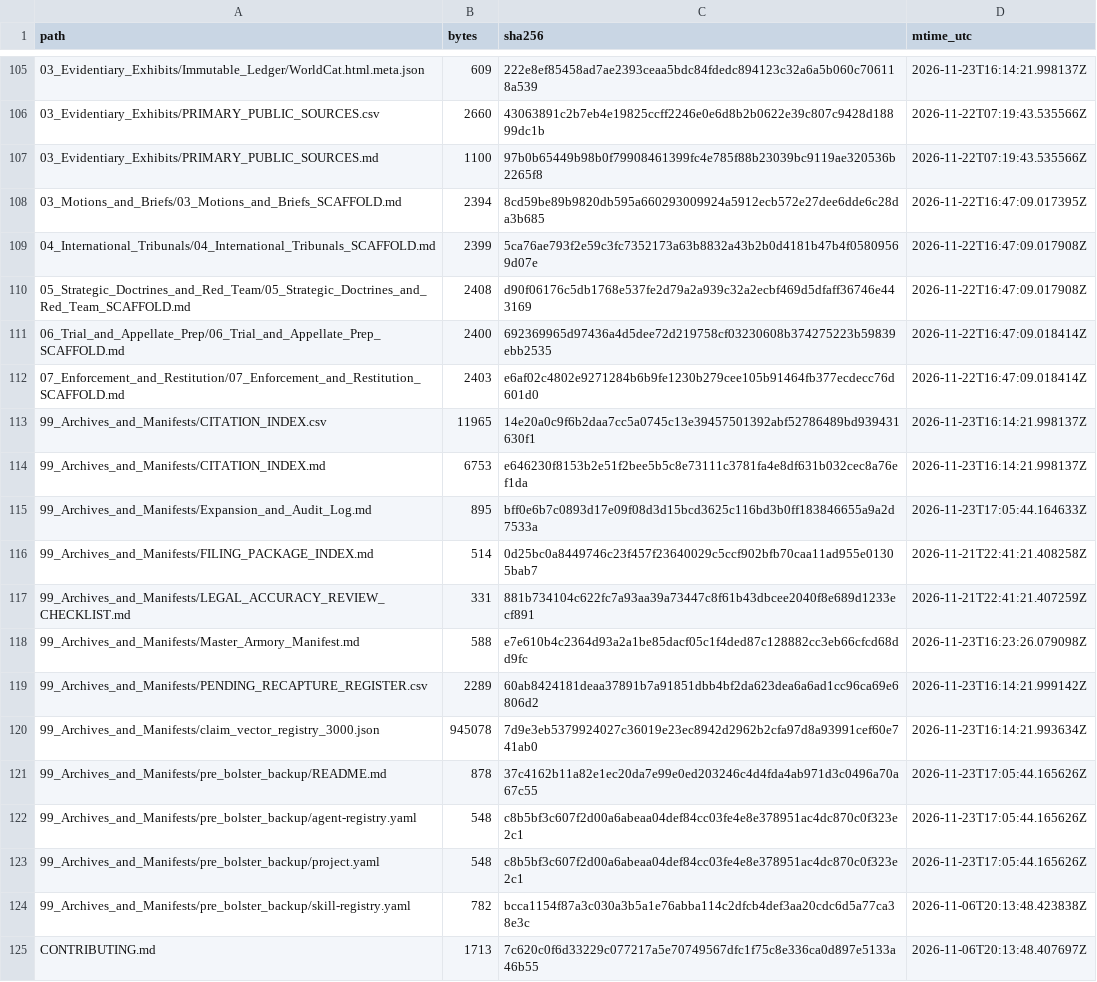
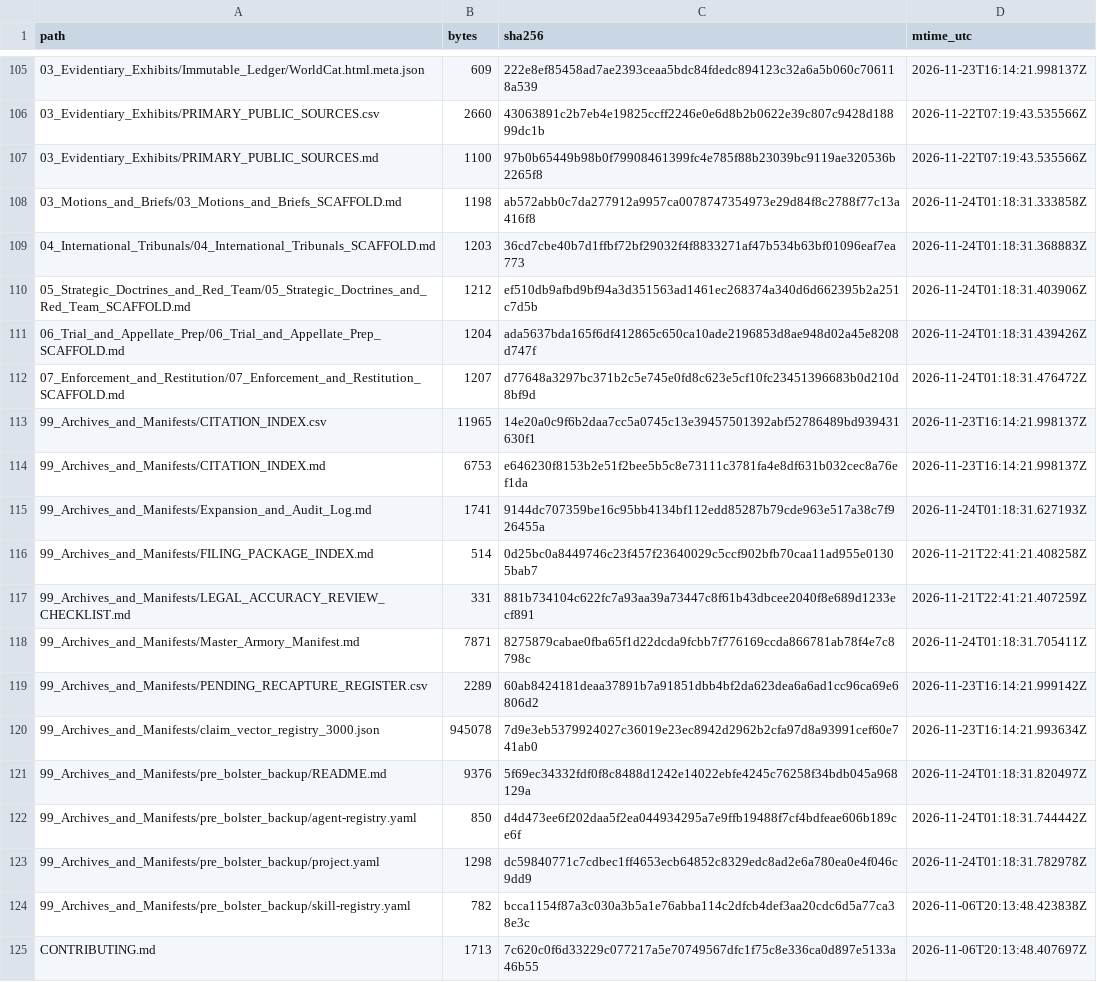
Before and after one commit to GlobalRestitutionAlliance/turtle-island-us-ak-native-village-of-false-pass-master-litigation, a CSV file: 99_Archives_and_Manifests/MANIFEST_SHA256.csv, drawn as a sheet; only a part is shown, gaps mark what is left out; the diff covers the shown part only.

Commit message:
REVERTED DUE TO UNPROMPTED MASS J3WFICATED DATA CORRUPTION BY COMPROMISED BIASED LLM/ARTIFICIAL INTELLIGENCE MODELS

```diff
--- a/99_Archives_and_Manifests/MANIFEST_SHA256.csv
+++ b/99_Archives_and_Manifests/MANIFEST_SHA256.csv
@@ -107,18 +107,18 @@ path,bytes,sha256,mtime_utc
 03_Evidentiary_Exhibits/PRIMARY_PUBLIC_SOURCES.md,1100,97b0b65449b98b0f79908461399fc4e785f88b23039bc9119ae320536b2265f8,2026-11-22T07:19:43.535566Z
-03_Motions_and_Briefs/03_Motions_and_Briefs_SCAFFOLD.md,2394,8cd59be89b9820db595a660293009924a5912ecb572e27dee6dde6c28da3b685,2026-11-22T16:47:09.017395Z
-04_International_Tribunals/04_International_Tribunals_SCAFFOLD.md,2399,5ca76ae793f2e59c3fc7352173a63b8832a43b2b0d4181b47b4f05809569d07e,2026-11-22T16:47:09.017908Z
-05_Strategic_Doctrines_and_Red_Team/05_Strategic_Doctrines_and_Red_Team_SCAFFOLD.md,2408,d90f06176c5db1768e537fe2d79a2a939c32a2ecbf469d5dfaff36746e443169,2026-11-22T16:47:09.017908Z
-06_Trial_and_Appellate_Prep/06_Trial_and_Appellate_Prep_SCAFFOLD.md,2400,692369965d97436a4d5dee72d219758cf03230608b374275223b59839ebb2535,2026-11-22T16:47:09.018414Z
-07_Enforcement_and_Restitution/07_Enforcement_and_Restitution_SCAFFOLD.md,2403,e6af02c4802e9271284b6b9fe1230b279cee105b91464fb377ecdecc76d601d0,2026-11-22T16:47:09.018414Z
+03_Motions_and_Briefs/03_Motions_and_Briefs_SCAFFOLD.md,1198,ab572abb0c7da277912a9957ca0078747354973e29d84f8c2788f77c13a416f8,2026-11-24T01:18:31.333858Z
+04_International_Tribunals/04_International_Tribunals_SCAFFOLD.md,1203,36cd7cbe40b7d1ffbf72bf29032f4f8833271af47b534b63bf01096eaf7ea773,2026-11-24T01:18:31.368883Z
+05_Strategic_Doctrines_and_Red_Team/05_Strategic_Doctrines_and_Red_Team_SCAFFOLD.md,1212,ef510db9afbd9bf94a3d351563ad1461ec268374a340d6d662395b2a251c7d5b,2026-11-24T01:18:31.403906Z
+06_Trial_and_Appellate_Prep/06_Trial_and_Appellate_Prep_SCAFFOLD.md,1204,ada5637bda165f6df412865c650ca10ade2196853d8ae948d02a45e8208d747f,2026-11-24T01:18:31.439426Z
+07_Enforcement_and_Restitution/07_Enforcement_and_Restitution_SCAFFOLD.md,1207,d77648a3297bc371b2c5e745e0fd8c623e5cf10fc23451396683b0d210d8bf9d,2026-11-24T01:18:31.476472Z
 99_Archives_and_Manifests/CITATION_INDEX.csv,11965,14e20a0c9f6b2daa7cc5a0745c13e39457501392abf52786489bd939431630f1,2026-11-23T16:14:21.998137Z
 99_Archives_and_Manifests/CITATION_INDEX.md,6753,e646230f8153b2e51f2bee5b5c8e73111c3781fa4e8df631b032cec8a76ef1da,2026-11-23T16:14:21.998137Z
-99_Archives_and_Manifests/Expansion_and_Audit_Log.md,895,bff0e6b7c0893d17e09f08d3d15bcd3625c116bd3b0ff183846655a9a2d7533a,2026-11-23T17:05:44.164633Z
+99_Archives_and_Manifests/Expansion_and_Audit_Log.md,1741,9144dc707359be16c95bb4134bf112edd85287b79cde963e517a38c7f926455a,2026-11-24T01:18:31.627193Z
 99_Archives_and_Manifests/FILING_PACKAGE_INDEX.md,514,0d25bc0a8449746c23f457f23640029c5ccf902bfb70caa11ad955e01305bab7,2026-11-21T22:41:21.408258Z
 99_Archives_and_Manifests/LEGAL_ACCURACY_REVIEW_CHECKLIST.md,331,881b734104c622fc7a93aa39a73447c8f61b43dbcee2040f8e689d1233ecf891,2026-11-21T22:41:21.407259Z
-99_Archives_and_Manifests/Master_Armory_Manifest.md,588,e7e610b4c2364d93a2a1be85dacf05c1f4ded87c128882cc3eb66cfcd68dd9fc,2026-11-23T16:23:26.079098Z
+99_Archives_and_Manifests/Master_Armory_Manifest.md,7871,8275879cabae0fba65f1d22dcda9fcbb7f776169ccda866781ab78f4e7c8798c,2026-11-24T01:18:31.705411Z
 99_Archives_and_Manifests/PENDING_RECAPTURE_REGISTER.csv,2289,60ab8424181deaa37891b7a91851dbb4bf2da623dea6a6ad1cc96ca69e6806d2,2026-11-23T16:14:21.999142Z
 99_Archives_and_Manifests/claim_vector_registry_3000.json,945078,7d9e3eb5379924027c36019e23ec8942d2962b2cfa97d8a93991cef60e741ab0,2026-11-23T16:14:21.993634Z
-99_Archives_and_Manifests/pre_bolster_backup/README.md,878,37c4162b11a82e1ec20da7e99e0ed203246c4d4fda4ab971d3c0496a70a67c55,2026-11-23T17:05:44.165626Z
-99_Archives_and_Manifests/pre_bolster_backup/agent-registry.yaml,548,c8b5bf3c607f2d00a6abeaa04def84cc03fe4e8e378951ac4dc870c0f323e2c1,2026-11-23T17:05:44.165626Z
-99_Archives_and_Manifests/pre_bolster_backup/project.yaml,548,c8b5bf3c607f2d00a6abeaa04def84cc03fe4e8e378951ac4dc870c0f323e2c1,2026-11-23T17:05:44.165626Z
+99_Archives_and_Manifests/pre_bolster_backup/README.md,9376,5f69ec34332fdf0f8c8488d1242e14022ebfe4245c76258f34bdb045a968129a,2026-11-24T01:18:31.820497Z
+99_Archives_and_Manifests/pre_bolster_backup/agent-registry.yaml,850,d4d473ee6f202daa5f2ea044934295a7e9ffb19488f7cf4bdfeae606b189ce6f,2026-11-24T01:18:31.744442Z
+99_Archives_and_Manifests/pre_bolster_backup/project.yaml,1298,dc59840771c7cdbec1ff4653ecb64852c8329edc8ad2e6a780ea0e4f046c9dd9,2026-11-24T01:18:31.782978Z
 99_Archives_and_Manifests/pre_bolster_backup/skill-registry.yaml,782,bcca1154f87a3c030a3b5a1e76abba114c2dfcb4def3aa20cdc6d5a77ca38e3c,2026-11-06T20:13:48.423838Z
```
Also changed, not shown: 86 edited cells elsewhere in this file, 39 other files.
